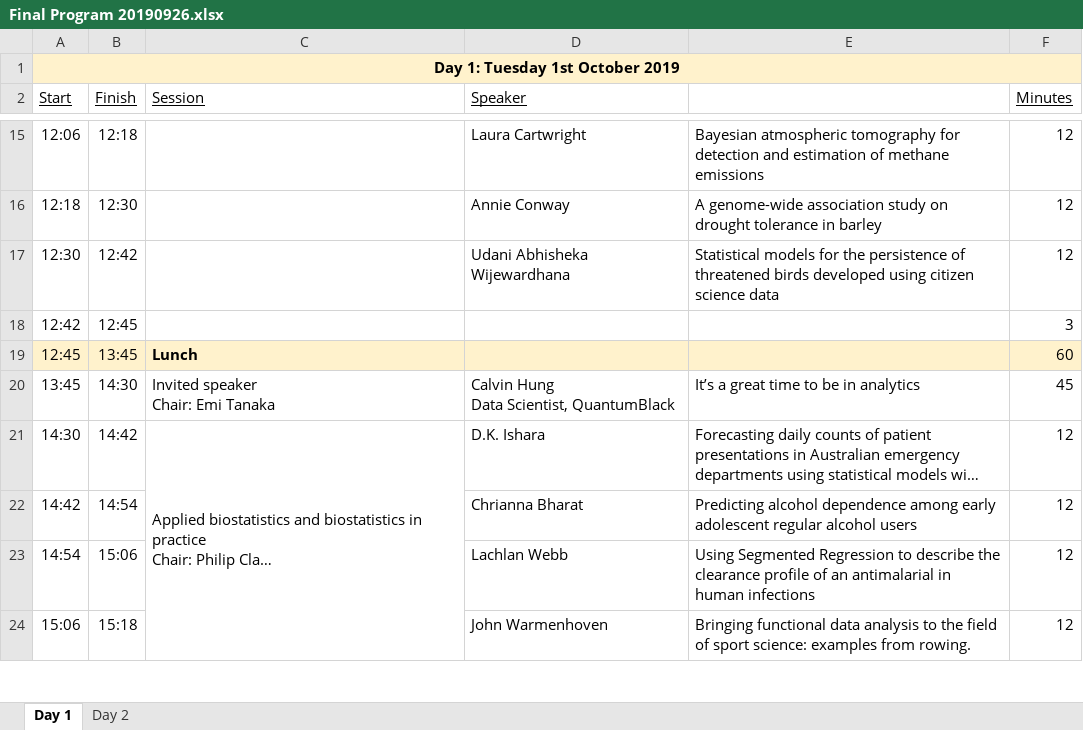
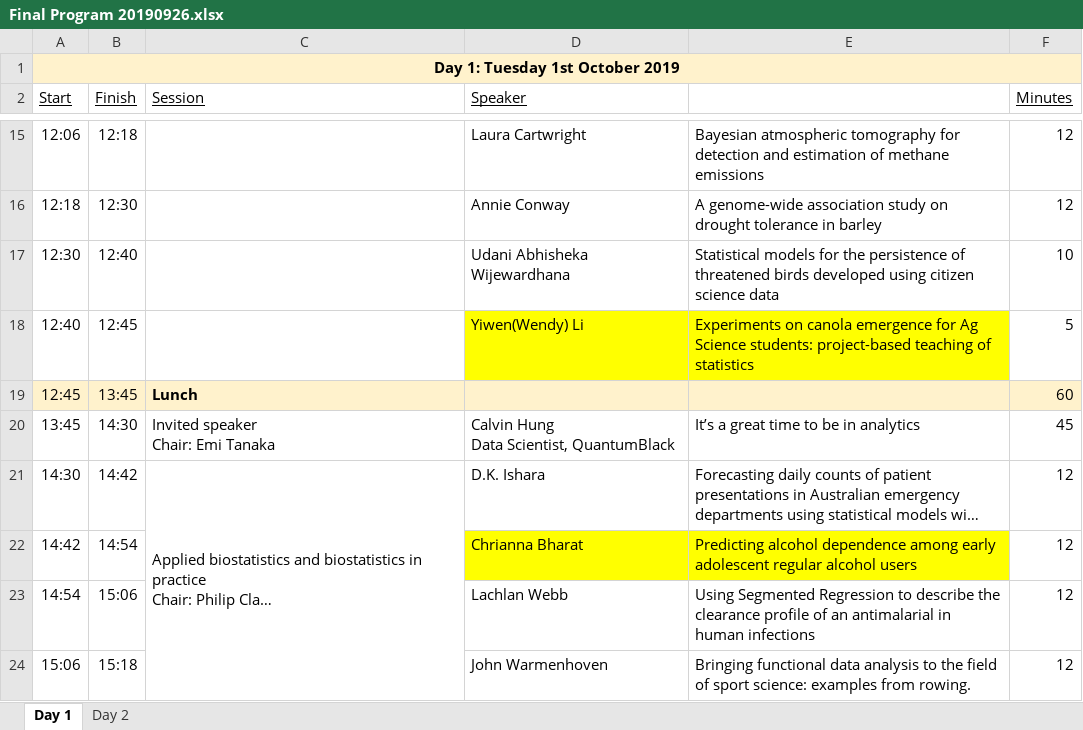
Before and after one commit to emitanaka/ysc2019, an Excel workbook: themes/Final Program 20190926.xlsx, sheet Day 1, drawn as a sheet; only a part is shown, gaps mark what is left out; long unchanged cells end in …; values as stored, in another font and other column widths than the file's, no borders; removed rows and columns are numbered as before the commit, all else as after; the diff names each change by its address in the sheet, - before the commit and + after, or states it on an @@ line.

```diff
--- a/themes/Final Program 20190926.xlsx (sheet Day 1)
+++ b/themes/Final Program 20190926.xlsx (sheet Day 1)
-B17 (Finish): 12:42
+B17 (Finish): 12:40
-F17 (Minutes): 12
+F17 (Minutes): 10
-row 18: 12:42 | 12:45 |  |  |  | 3
+row 18: 12:40 | 12:45 |  | Yiwen(Wendy) Li | Experiments on canola emergence for Ag Science students: project-based teaching of statistics | 5
-D22:E22 fill: none
+D22:E22 fill: #FFFF00
```
Also changed, not shown: sheet Day 2, formulas that keep their value, 23 other files.
